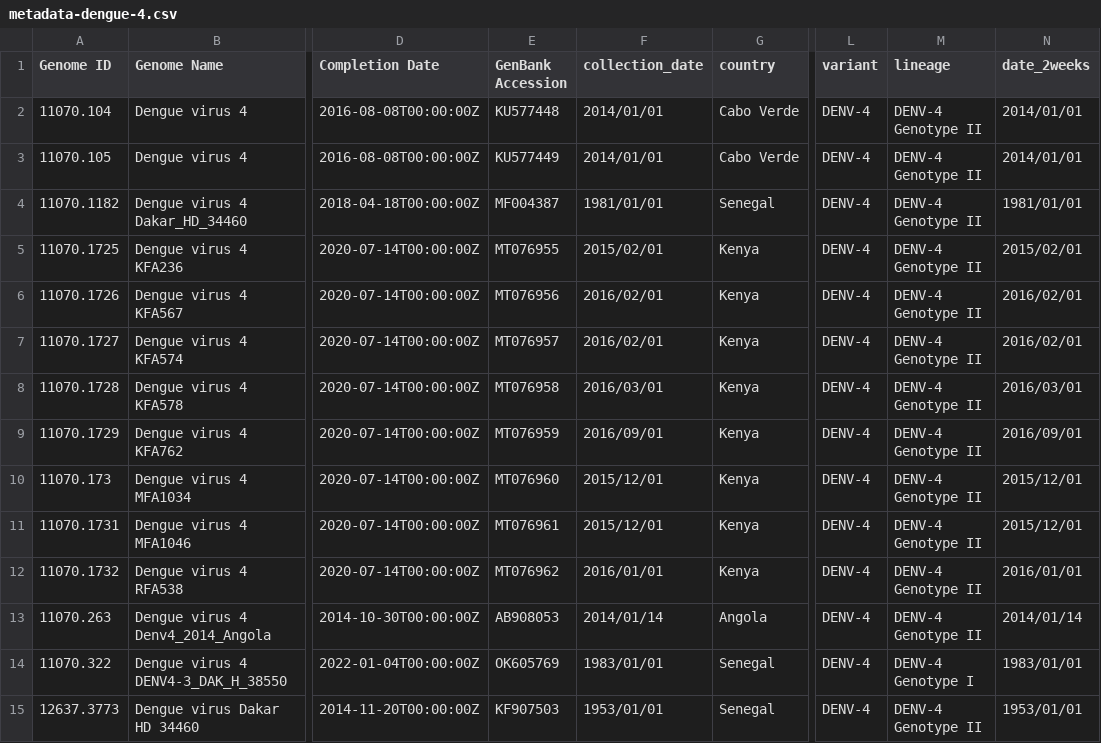
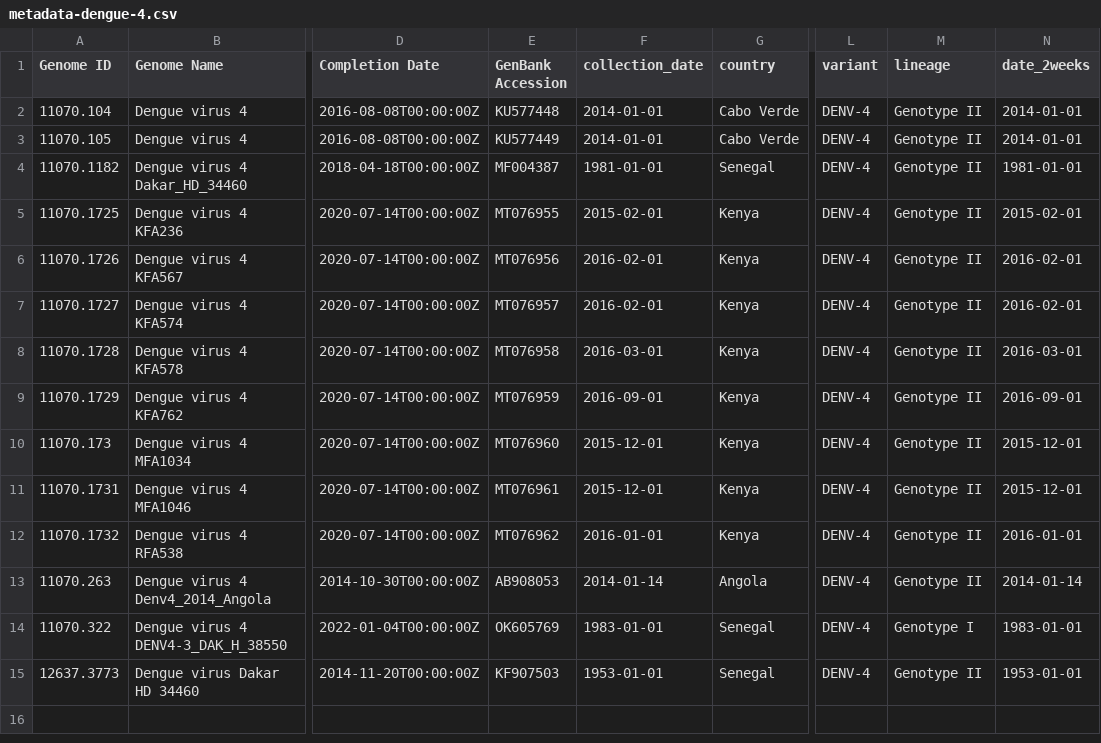
Before and after one commit to joicy/Climade-Dashboard, a CSV file: data/dengue/metadata-dengue-4.csv, drawn as a sheet; only a part is shown, gaps mark what is left out; the diff names each change by its address in the sheet, - before the commit and + after, or states it on an @@ line.

```diff
--- a/data/dengue/metadata-dengue-4.csv
+++ b/data/dengue/metadata-dengue-4.csv
-F2:F3 (collection_date): 2014/01/01
+F2:F3 (collection_date): 2014-01-01
-M2:M13 (lineage): DENV-4 Genotype II
+M2:M13 (lineage): Genotype II
-N2:N3 (date_2weeks): 2014/01/01
+N2:N3 (date_2weeks): 2014-01-01
-F4 (collection_date): 1981/01/01
+F4 (collection_date): 1981-01-01
-N4 (date_2weeks): 1981/01/01
+N4 (date_2weeks): 1981-01-01
-F5 (collection_date): 2015/02/01
+F5 (collection_date): 2015-02-01
-N5 (date_2weeks): 2015/02/01
+N5 (date_2weeks): 2015-02-01
-F6:F7 (collection_date): 2016/02/01
+F6:F7 (collection_date): 2016-02-01
-N6:N7 (date_2weeks): 2016/02/01
+N6:N7 (date_2weeks): 2016-02-01
-F8 (collection_date): 2016/03/01
+F8 (collection_date): 2016-03-01
-N8 (date_2weeks): 2016/03/01
+N8 (date_2weeks): 2016-03-01
-F9 (collection_date): 2016/09/01
+F9 (collection_date): 2016-09-01
-N9 (date_2weeks): 2016/09/01
+N9 (date_2weeks): 2016-09-01
-F10:F11 (collection_date): 2015/12/01
+F10:F11 (collection_date): 2015-12-01
-N10:N11 (date_2weeks): 2015/12/01
+N10:N11 (date_2weeks): 2015-12-01
-F12 (collection_date): 2016/01/01
+F12 (collection_date): 2016-01-01
-N12 (date_2weeks): 2016/01/01
+N12 (date_2weeks): 2016-01-01
-F13 (collection_date): 2014/01/14
+F13 (collection_date): 2014-01-14
-N13 (date_2weeks): 2014/01/14
+N13 (date_2weeks): 2014-01-14
-F14 (collection_date): 1983/01/01
+F14 (collection_date): 1983-01-01
-M14 (lineage): DENV-4 Genotype I
+M14 (lineage): Genotype I
-N14 (date_2weeks): 1983/01/01
+N14 (date_2weeks): 1983-01-01
-F15 (collection_date): 1953/01/01
+F15 (collection_date): 1953-01-01
-M15 (lineage): DENV-4 Genotype II
+M15 (lineage): Genotype II
-N15 (date_2weeks): 1953/01/01
+N15 (date_2weeks): 1953-01-01
```
Also changed, not shown: data/dengue/metadata-dengue-3.csv, 12 other files.
